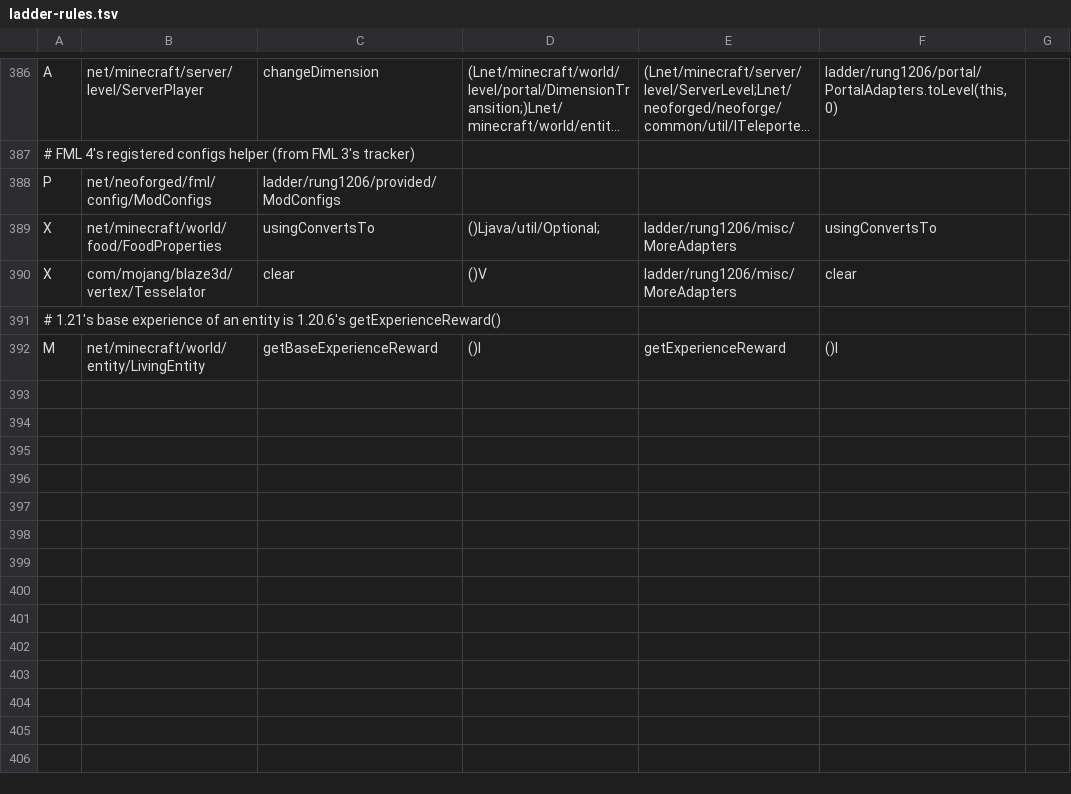
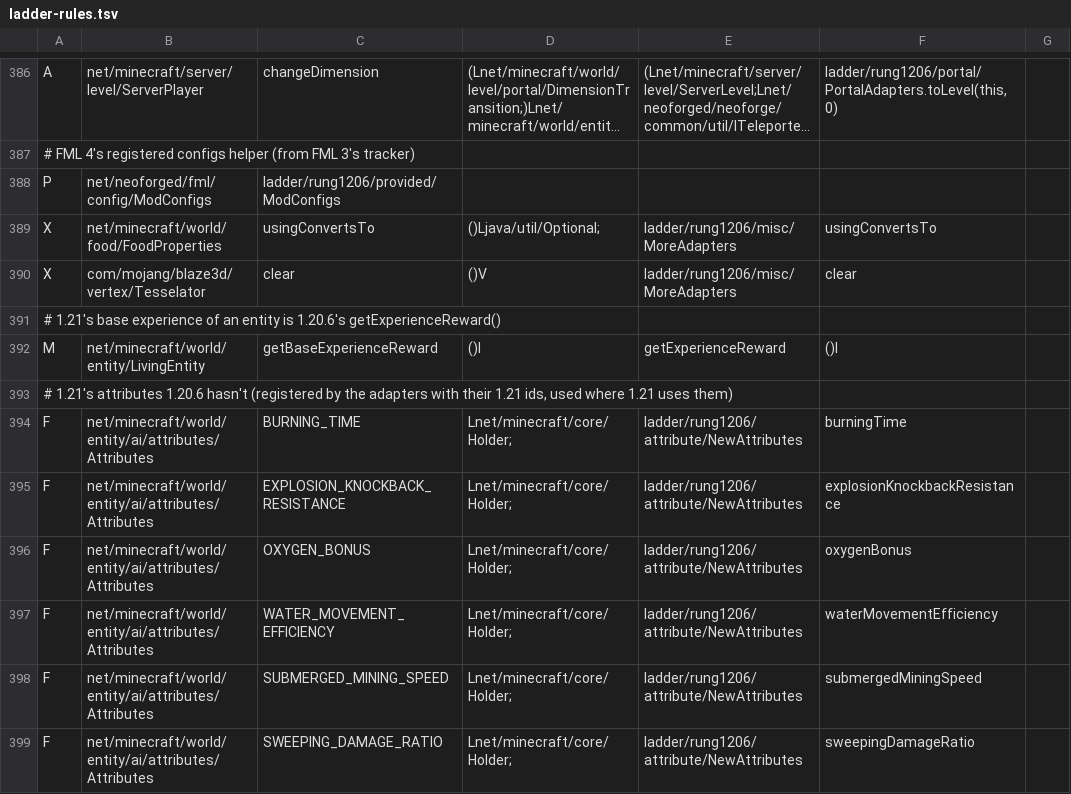
Before and after one commit to Xponer2/translator, a TSV file: adapters_1_20_6/src/main/resources/ladder-rules.tsv, drawn as a sheet; only a part is shown, gaps mark what is left out; long unchanged cells end in ….

```diff
--- a/adapters_1_20_6/src/main/resources/ladder-rules.tsv
+++ b/adapters_1_20_6/src/main/resources/ladder-rules.tsv
@@ -392 +392,8 @@ X	com/mojang/blaze3d/vertex/Tesselator	clear	()V	ladder/rung1206/misc/MoreAdapte
 M	net/minecraft/world/entity/LivingEntity	getBaseExperienceReward	()I	getExperienceReward	()I
+# 1.21's attributes 1.20.6 hasn't (registered by the adapters with their 1.21 ids, used where 1.21 uses them)
+F	net/minecraft/world/entity/ai/attributes/Attributes	BURNING_TIME	Lnet/minecraft/core/Holder;	ladder/rung1206/attribute/NewAttributes	burningTime
+F	net/minecraft/world/entity/ai/attributes/Attributes	EXPLOSION_KNOCKBACK_RESISTANCE	Lnet/minecraft/core/Holder;	ladder/rung1206/attribute/NewAttributes	explosionKnockbackResistance
+F	net/minecraft/world/entity/ai/attributes/Attributes	OXYGEN_BONUS	Lnet/minecraft/core/Holder;	ladder/rung1206/attribute/NewAttributes	oxygenBonus
+F	net/minecraft/world/entity/ai/attributes/Attributes	WATER_MOVEMENT_EFFICIENCY	Lnet/minecraft/core/Holder;	ladder/rung1206/attribute/NewAttributes	waterMovementEfficiency
+F	net/minecraft/world/entity/ai/attributes/Attributes	SUBMERGED_MINING_SPEED	Lnet/minecraft/core/Holder;	ladder/rung1206/attribute/NewAttributes	submergedMiningSpeed
+F	net/minecraft/world/entity/ai/attributes/Attributes	SWEEPING_DAMAGE_RATIO	Lnet/minecraft/core/Holder;	ladder/rung1206/attribute/NewAttributes	sweepingDamageRatio
```
Also changed, not shown: 8 other files.
